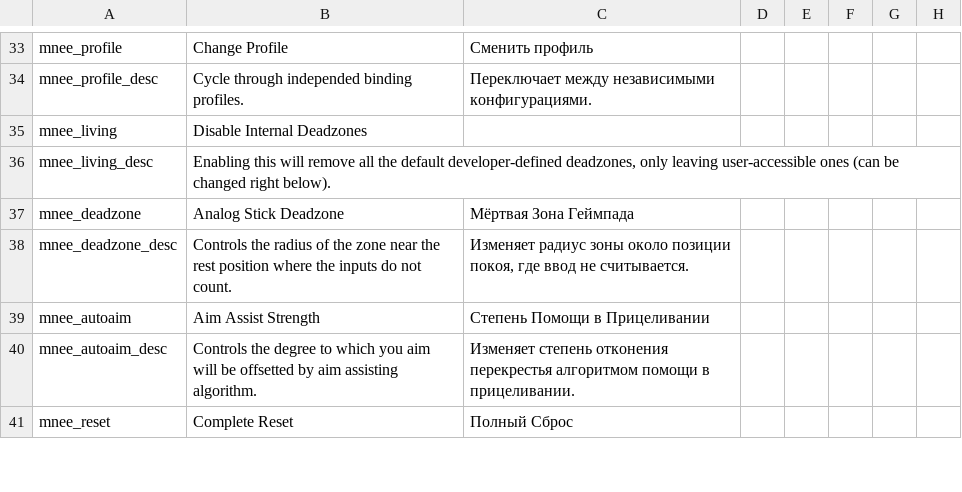
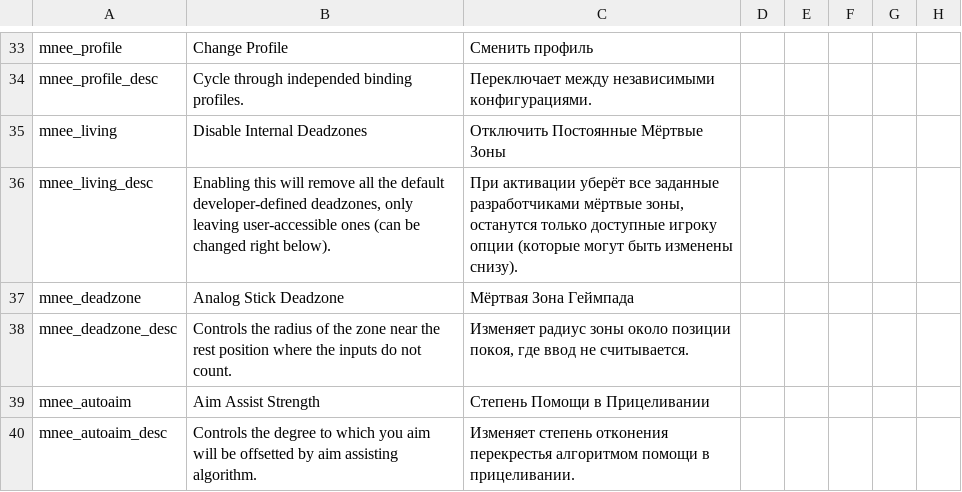
Before and after one commit to re-coilless/mnee, a CSV file: files/translations.csv, drawn as a sheet; only a part is shown, gaps mark what is left out; the shorter side is filled out with more unchanged rows; the diff names each change by its address in the sheet, - before the commit and + after, or states it on an @@ line.

```diff
--- a/files/translations.csv
+++ b/files/translations.csv
-C35: (empty)
+C35: Отключить Постоянные Мёртвые Зоны
-C36: (empty)
+C36: При активации уберёт все заданные разработчиками мёртвые зоны, останутся только доступные игроку опции (которые могут быть изменены снизу).
```
Also changed, not shown: 7 other files.
